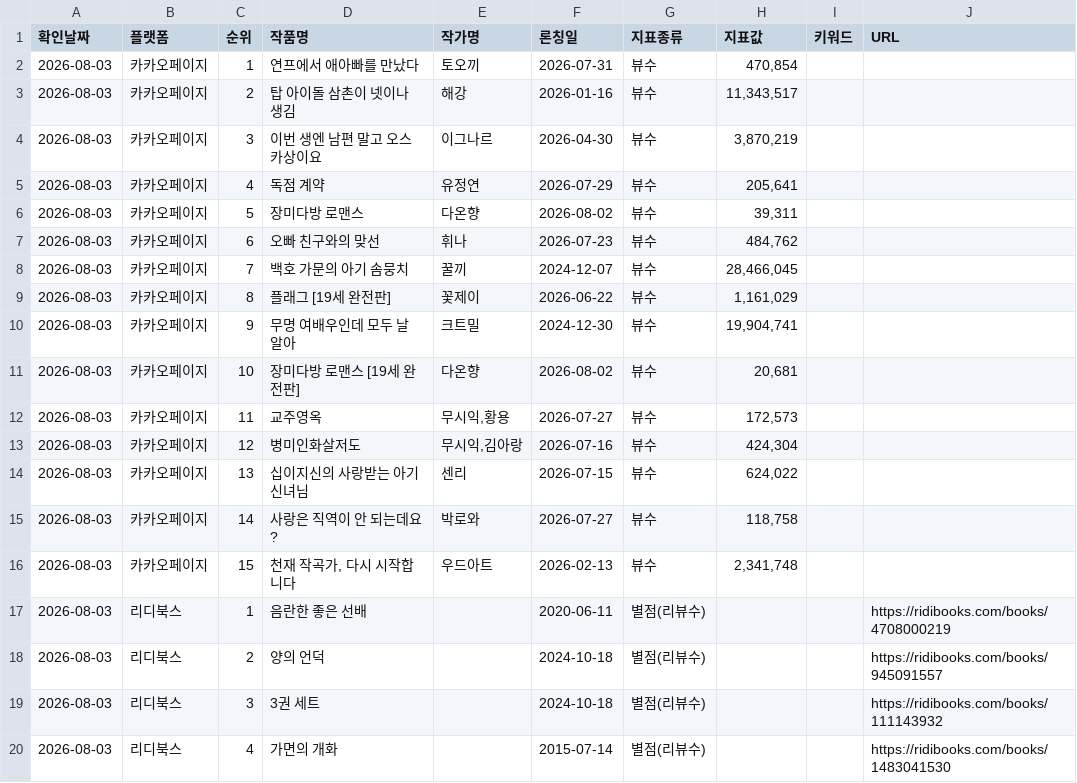
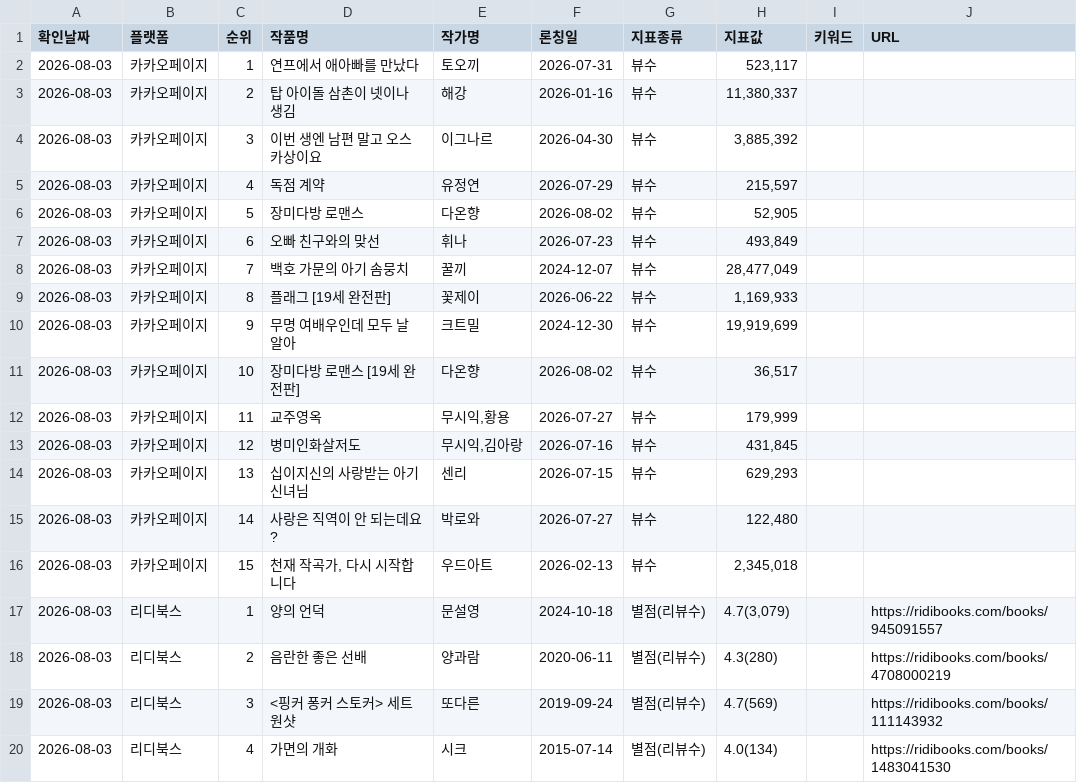
Before and after one commit to sosothth731/webnovel-ranking, a CSV file: output/daily/2026-08-03.csv, drawn as a sheet; only a part is shown; the diff covers the shown part only.

```diff
--- a/output/daily/2026-08-03.csv
+++ b/output/daily/2026-08-03.csv
@@ -1,20 +1,20 @@
 확인날짜,플랫폼,순위,작품명,작가명,론칭일,지표종류,지표값,키워드,URL
-2026-08-03,카카오페이지,1,연프에서 애아빠를 만났다,토오끼,2026-07-31,뷰수,"470,854",,
-2026-08-03,카카오페이지,2,탑 아이돌 삼촌이 넷이나 생김,해강,2026-01-16,뷰수,"11,343,517",,
-2026-08-03,카카오페이지,3,이번 생엔 남편 말고 오스카상이요,이그나르,2026-04-30,뷰수,"3,870,219",,
-2026-08-03,카카오페이지,4,독점 계약,유정연,2026-07-29,뷰수,"205,641",,
-2026-08-03,카카오페이지,5,장미다방 로맨스,다온향,2026-08-02,뷰수,"39,311",,
-2026-08-03,카카오페이지,6,오빠 친구와의 맞선,휘나,2026-07-23,뷰수,"484,762",,
-2026-08-03,카카오페이지,7,백호 가문의 아기 솜뭉치,꿀끼,2024-12-07,뷰수,"28,466,045",,
-2026-08-03,카카오페이지,8,플래그 [19세 완전판],꽃제이,2026-06-22,뷰수,"1,161,029",,
-2026-08-03,카카오페이지,9,무명 여배우인데 모두 날 알아,크트밀,2024-12-30,뷰수,"19,904,741",,
-2026-08-03,카카오페이지,10,장미다방 로맨스 [19세 완전판],다온향,2026-08-02,뷰수,"20,681",,
-2026-08-03,카카오페이지,11,교주영옥,"무시익,황용",2026-07-27,뷰수,"172,573",,
-2026-08-03,카카오페이지,12,병미인화살저도,"무시익,김아랑",2026-07-16,뷰수,"424,304",,
-2026-08-03,카카오페이지,13,십이지신의 사랑받는 아기 신녀님,센리,2026-07-15,뷰수,"624,022",,
-2026-08-03,카카오페이지,14,사랑은 직역이 안 되는데요?,박로와,2026-07-27,뷰수,"118,758",,
-2026-08-03,카카오페이지,15,"천재 작곡가, 다시 시작합니다",우드아트,2026-02-13,뷰수,"2,341,748",,
-2026-08-03,리디북스,1,음란한 좋은 선배,,2020-06-11,별점(리뷰수),,,https://ridibooks.com/books/4708000219
-2026-08-03,리디북스,2,양의 언덕,,2024-10-18,별점(리뷰수),,,https://ridibooks.com/books/945091557
-2026-08-03,리디북스,3,3권 세트,,2024-10-18,별점(리뷰수),,,https://ridibooks.com/books/111143932
-2026-08-03,리디북스,4,가면의 개화,,2015-07-14,별점(리뷰수),,,https://ridibooks.com/books/1483041530
+2026-08-03,카카오페이지,1,연프에서 애아빠를 만났다,토오끼,2026-07-31,뷰수,"523,117",,
+2026-08-03,카카오페이지,2,탑 아이돌 삼촌이 넷이나 생김,해강,2026-01-16,뷰수,"11,380,337",,
+2026-08-03,카카오페이지,3,이번 생엔 남편 말고 오스카상이요,이그나르,2026-04-30,뷰수,"3,885,392",,
+2026-08-03,카카오페이지,4,독점 계약,유정연,2026-07-29,뷰수,"215,597",,
+2026-08-03,카카오페이지,5,장미다방 로맨스,다온향,2026-08-02,뷰수,"52,905",,
+2026-08-03,카카오페이지,6,오빠 친구와의 맞선,휘나,2026-07-23,뷰수,"493,849",,
+2026-08-03,카카오페이지,7,백호 가문의 아기 솜뭉치,꿀끼,2024-12-07,뷰수,"28,477,049",,
+2026-08-03,카카오페이지,8,플래그 [19세 완전판],꽃제이,2026-06-22,뷰수,"1,169,933",,
+2026-08-03,카카오페이지,9,무명 여배우인데 모두 날 알아,크트밀,2024-12-30,뷰수,"19,919,699",,
+2026-08-03,카카오페이지,10,장미다방 로맨스 [19세 완전판],다온향,2026-08-02,뷰수,"36,517",,
+2026-08-03,카카오페이지,11,교주영옥,"무시익,황용",2026-07-27,뷰수,"179,999",,
+2026-08-03,카카오페이지,12,병미인화살저도,"무시익,김아랑",2026-07-16,뷰수,"431,845",,
+2026-08-03,카카오페이지,13,십이지신의 사랑받는 아기 신녀님,센리,2026-07-15,뷰수,"629,293",,
+2026-08-03,카카오페이지,14,사랑은 직역이 안 되는데요?,박로와,2026-07-27,뷰수,"122,480",,
+2026-08-03,카카오페이지,15,"천재 작곡가, 다시 시작합니다",우드아트,2026-02-13,뷰수,"2,345,018",,
+2026-08-03,리디북스,1,양의 언덕,문설영,2024-10-18,별점(리뷰수),"4.7(3,079)",,https://ridibooks.com/books/945091557
+2026-08-03,리디북스,2,음란한 좋은 선배,양과람,2020-06-11,별점(리뷰수),4.3(280),,https://ridibooks.com/books/4708000219
+2026-08-03,리디북스,3,<핑커 퐁커 스토커> 세트 원샷,또다른,2019-09-24,별점(리뷰수),4.7(569),,https://ridibooks.com/books/111143932
+2026-08-03,리디북스,4,가면의 개화,시크,2015-07-14,별점(리뷰수),4.0(134),,https://ridibooks.com/books/1483041530
```
Also changed, not shown: 4 added rows and 29 edited cells elsewhere in this file, 1 other file.
